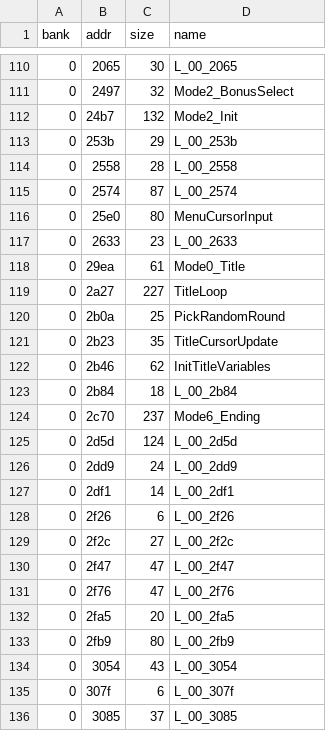
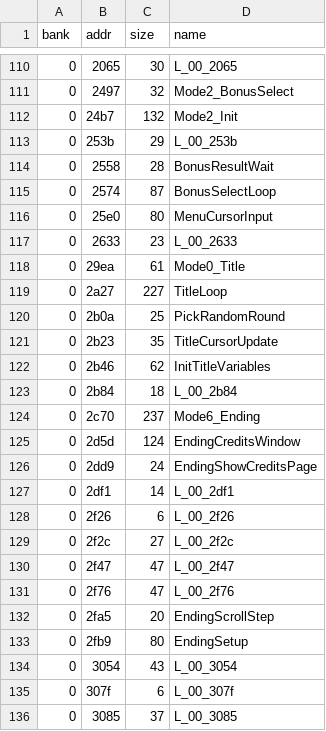
Before and after one commit to Tenome/Painter-Momopi-Decompilation, a TSV file: config/functions.tsv, drawn as a sheet; only a part is shown, gaps mark what is left out.

```diff
--- a/config/functions.tsv
+++ b/config/functions.tsv
@@ -113,4 +113,4 @@ bank	addr	size	name
 0	253b	29	L_00_253b
-0	2558	28	L_00_2558
-0	2574	87	L_00_2574
+0	2558	28	BonusResultWait
+0	2574	87	BonusSelectLoop
 0	25e0	80	MenuCursorInput
@@ -124,4 +124,4 @@ bank	addr	size	name
 0	2c70	237	Mode6_Ending
-0	2d5d	124	L_00_2d5d
-0	2dd9	24	L_00_2dd9
+0	2d5d	124	EndingCreditsWindow
+0	2dd9	24	EndingShowCreditsPage
 0	2df1	14	L_00_2df1
@@ -131,4 +131,4 @@ bank	addr	size	name
 0	2f76	47	L_00_2f76
-0	2fa5	20	L_00_2fa5
-0	2fb9	80	L_00_2fb9
+0	2fa5	20	EndingScrollStep
+0	2fb9	80	EndingSetup
 0	3054	43	L_00_3054
```
Also changed, not shown: labels.csv, 1 other file.
